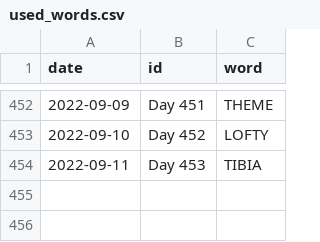
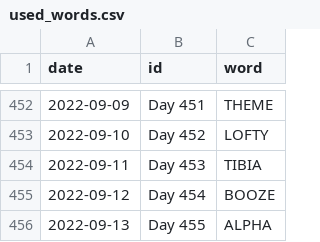
Before and after one commit to JacobLeeBrown/HackerRanks_Python, a CSV file: hackerranks/wordle/used_words.csv, drawn as a sheet; only a part is shown, gaps mark what is left out.

Commit message:
Another day, another Wordle

```diff
--- a/hackerranks/wordle/used_words.csv
+++ b/hackerranks/wordle/used_words.csv
@@ -454 +454,3 @@ date,id,word
 2022-09-11,Day 453,TIBIA
+2022-09-12,Day 454,BOOZE
+2022-09-13,Day 455,ALPHA
```
Also changed, not shown: 2 other files.
